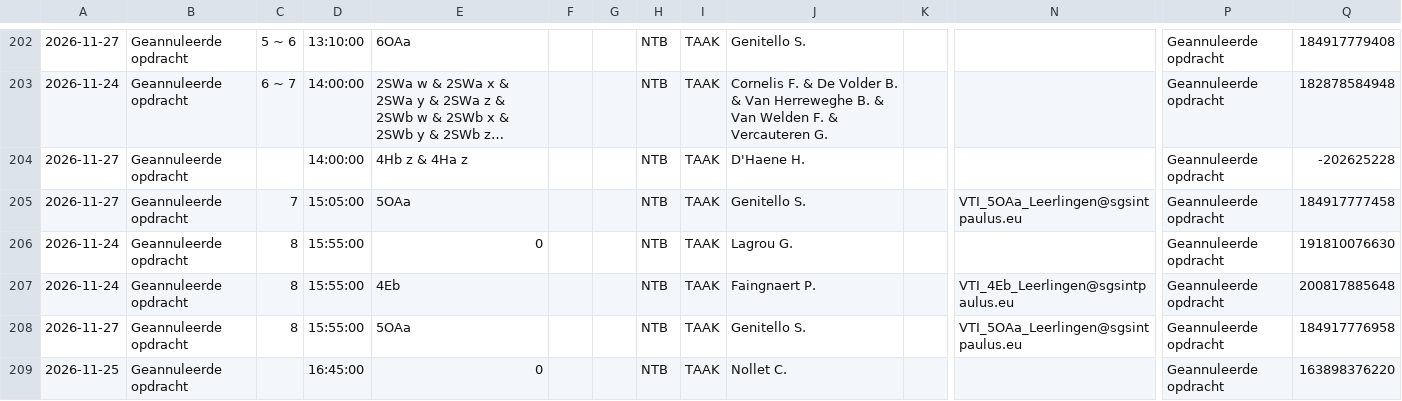
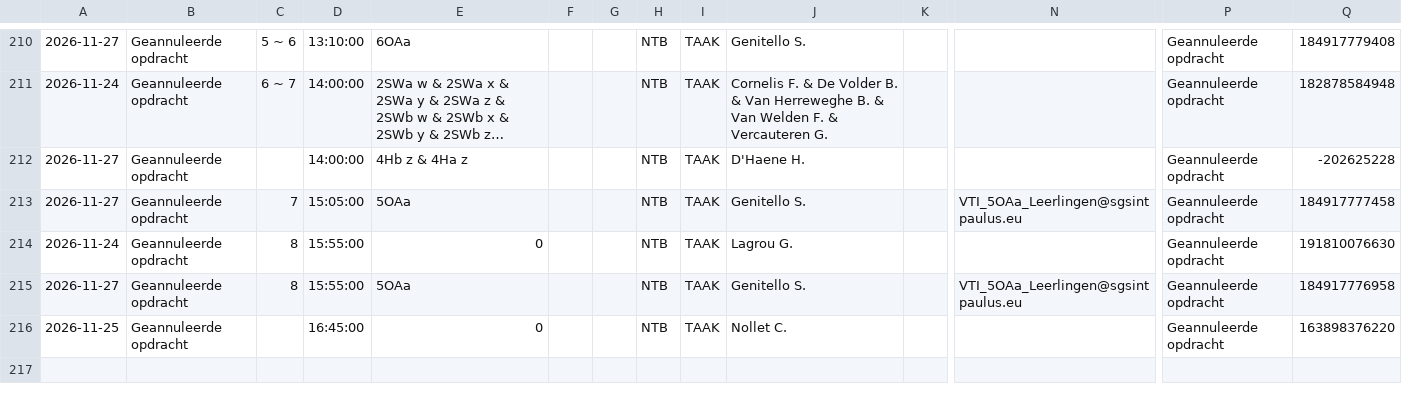
Before and after one commit to tomvanwehaege/xibo-database, a CSV file: xibo-vervangingen.csv, drawn as a sheet; only a part is shown, gaps mark what is left out; long unchanged cells end in …; removed rows and columns are numbered as before the commit, all else as after; rows hold the shown columns only; the diff covers the shown part only; the diff names each change by its address in the sheet, - before the commit and + after, or states it on an @@ line.

Commit message:
Automatische update vanuit OneDrive

```diff
--- a/xibo-vervangingen.csv
+++ b/xibo-vervangingen.csv
-row 207: 2026-11-24 | Geannuleerde opdracht | 8 | 15:55:00 | 4Eb |  |  | NTB | TAAK | Faingnaert P. |  | VTI_4Eb_Leerlingen@sgsintpaulus.eu | Geannuleerde opdracht | 200817885648
```
Also changed, not shown: 8 added rows and 3 removed rows elsewhere in this file.
